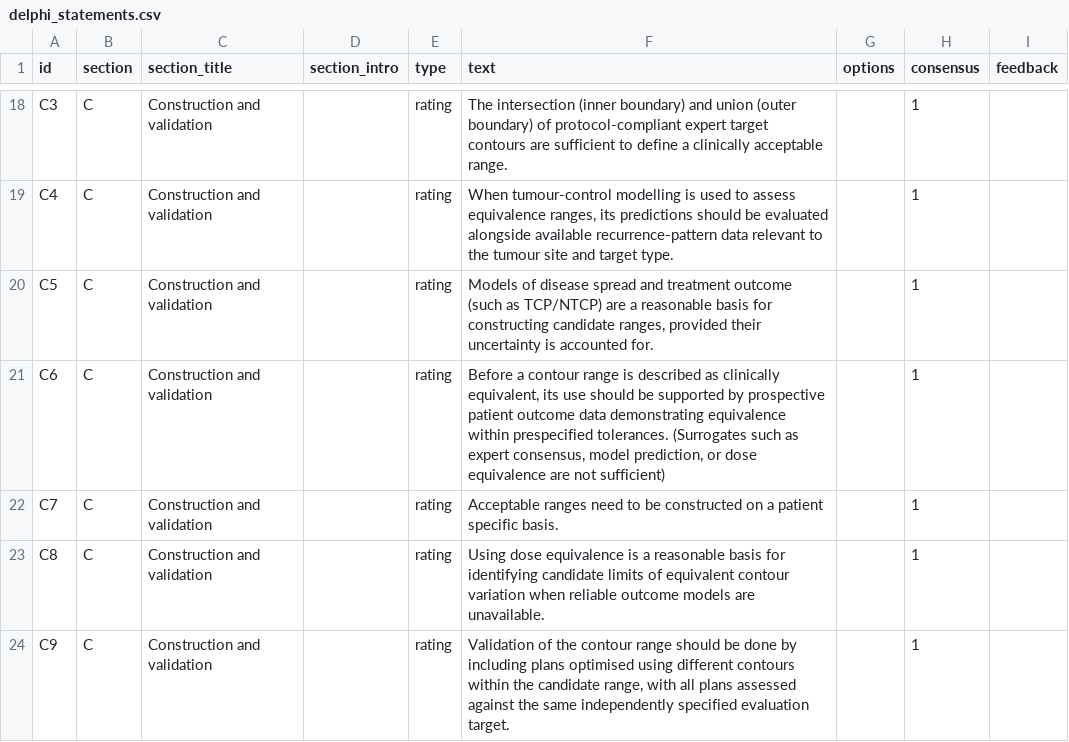
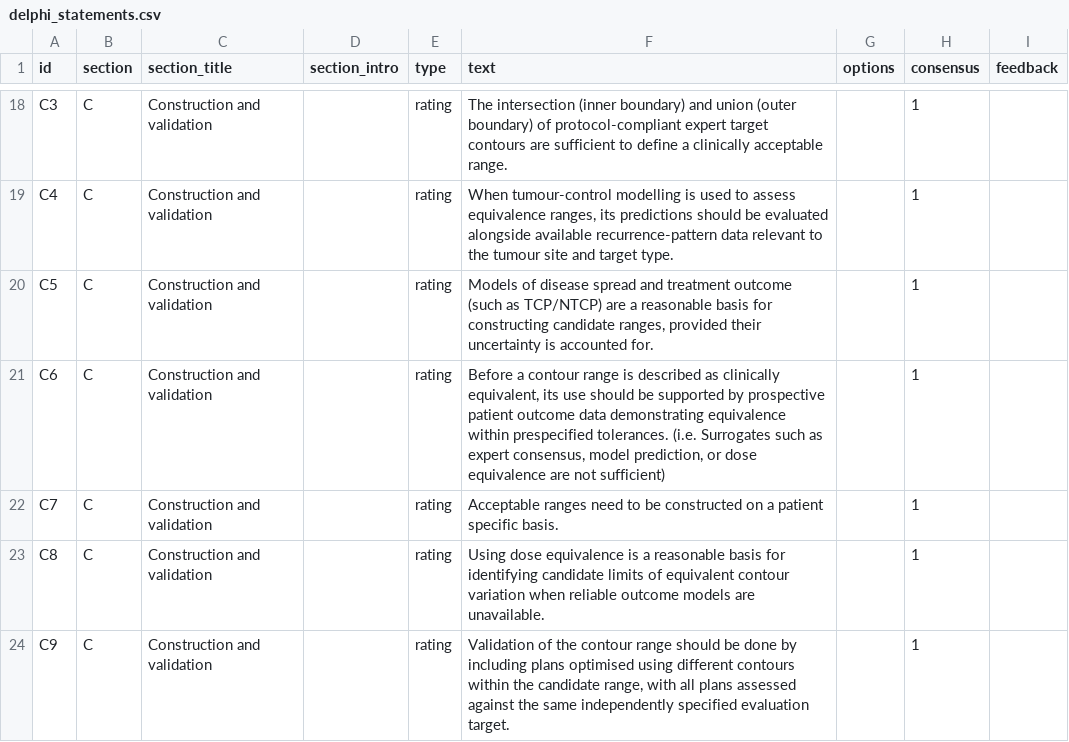
Before and after one commit to malonec3/BandwidthConsensusDelphi, a CSV file: delphi_statements.csv, drawn as a sheet; only a part is shown, gaps mark what is left out.

Commit message:
Update delphi_statements.csv

```diff
--- a/delphi_statements.csv
+++ b/delphi_statements.csv
@@ -20,3 +20,3 @@ C4,C,Construction and validation,,rating,"When tumour-control modelling is used
 C5,C,Construction and validation,,rating,"Models of disease spread and treatment outcome (such as TCP/NTCP) are a reasonable basis for constructing candidate ranges, provided their uncertainty is accounted for.",,1,
-C6,C,Construction and validation,,rating,"Before a contour range is described as clinically equivalent, its use should be supported by prospective patient outcome data demonstrating equivalence within prespecified tolerances. (Surrogates such as expert consensus, model prediction, or dose equivalence are not sufficient)",,1,
+C6,C,Construction and validation,,rating,"Before a contour range is described as clinically equivalent, its use should be supported by prospective patient outcome data demonstrating equivalence within prespecified tolerances. (i.e. Surrogates such as expert consensus, model prediction, or dose equivalence are not sufficient)",,1,
 C7,C,Construction and validation,,rating,Acceptable ranges need to be constructed on a patient specific basis.,,1,
```
